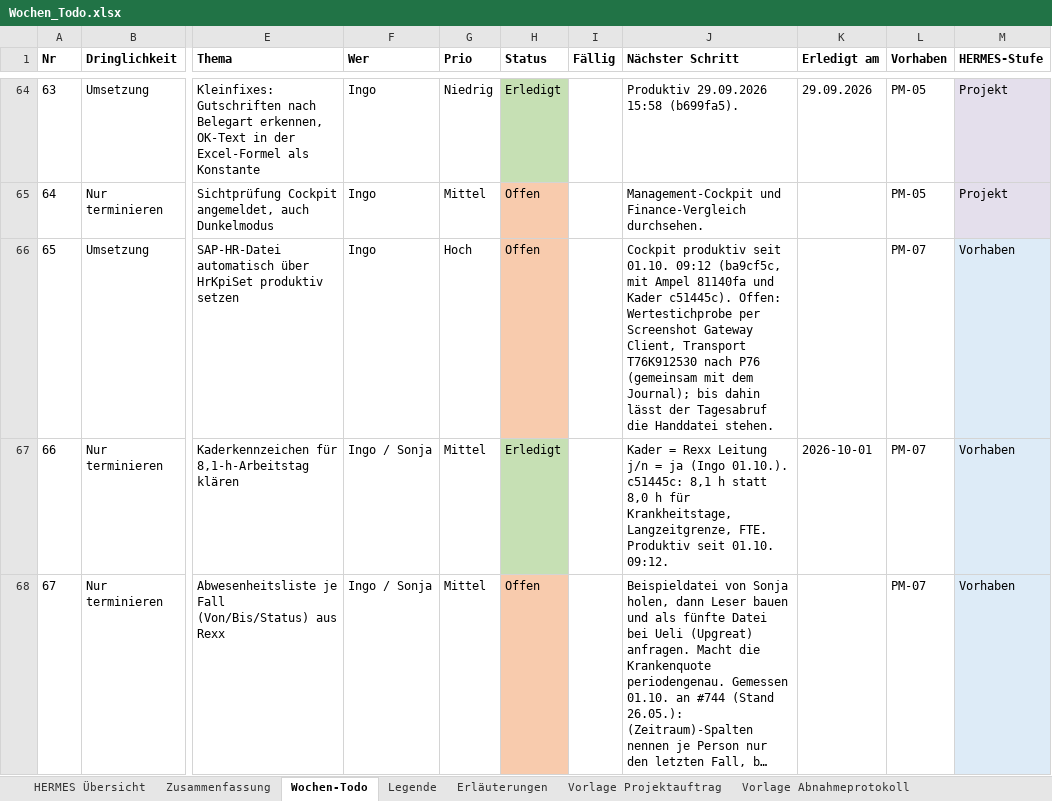
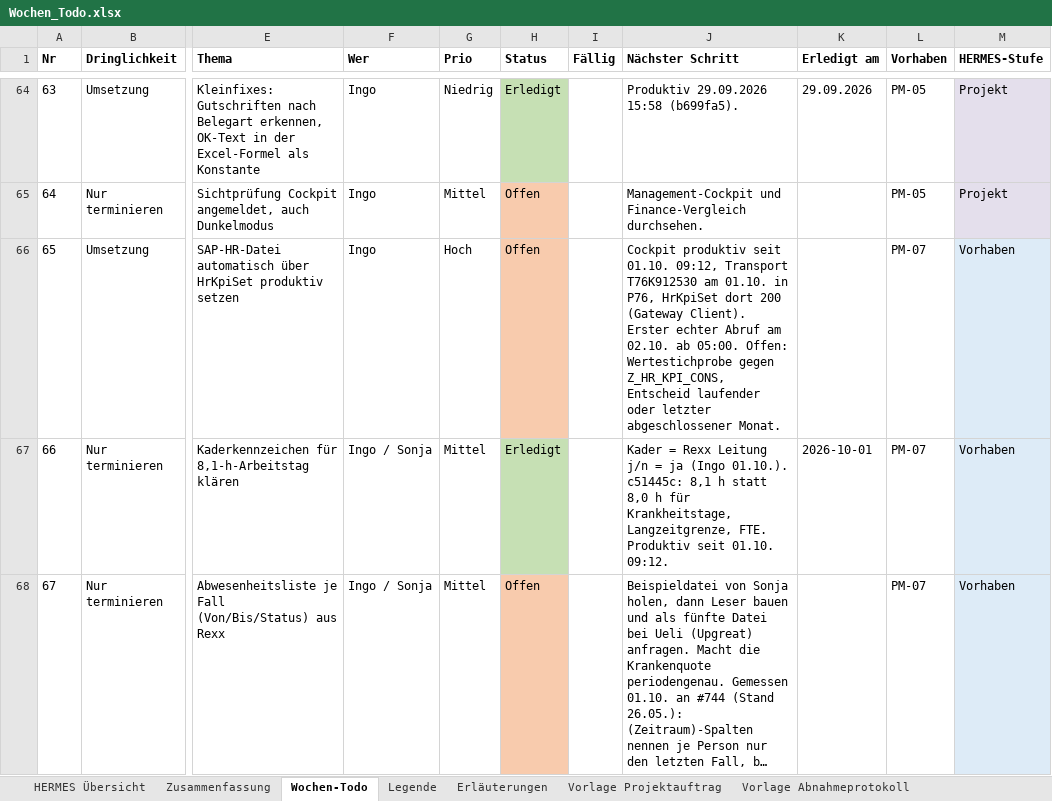
Before and after one commit to metacube2/Ai, an Excel workbook: TrafagSalesExporter/projektmanagement/Wochen_Todo.xlsx, sheet Wochen-Todo, drawn as a sheet; only a part is shown, gaps mark what is left out; long unchanged cells end in …; values as stored, in another font and other column widths than the file's, no borders; the diff names each change by its address in the sheet, - before the commit and + after, or states it on an @@ line.

```diff
--- a/TrafagSalesExporter/projektmanagement/Wochen_Todo.xlsx (sheet Wochen-Todo)
+++ b/TrafagSalesExporter/projektmanagement/Wochen_Todo.xlsx (sheet Wochen-Todo)
-J66 (Nächster Schritt): …seit 01.10. 09:12 (ba9cf5c, mit Ampel 81140fa und Kader c51445c). Offen: Wertestichprobe per Screenshot Gateway Client, Transport T76K912530 nach P76 (gemeinsam mit dem Journal); bis dahin lässt der Tagesabruf die Handdatei stehen.
+J66 (Nächster Schritt): …seit 01.10. 09:12, Transport T76K912530 am 01.10. in P76, HrKpiSet dort 200 (Gateway Client). Erster echter Abruf am 02.10. ab 05:00. Offen: Wertestichprobe gegen Z_HR_KPI_CONS, Entscheid laufender oder letzter abgeschlossener Monat.
```
Also changed, not shown: 5 other files.
